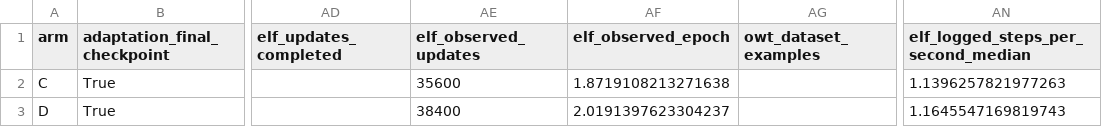
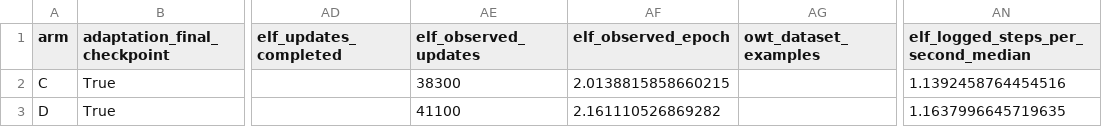
Before and after one commit to yashizhang/ELF, a CSV file: training.csv, drawn as a sheet; only a part is shown, gaps mark what is left out; the diff names each change by its address in the sheet, - before the commit and + after, or states it on an @@ line.

```diff
--- a/training.csv
+++ b/training.csv
-AE2 (elf_observed_updates): 35600
+AE2 (elf_observed_updates): 38300
-AF2 (elf_observed_epoch): 1.8719108213271638
+AF2 (elf_observed_epoch): 2.0138815858660215
-AN2: 1.1396257821977263
+AN2: 1.1392458764454516
-AE3 (elf_observed_updates): 38400
+AE3 (elf_observed_updates): 41100
-AF3 (elf_observed_epoch): 2.0191397623304237
+AF3 (elf_observed_epoch): 2.161110526869282
-AN3: 1.1645547169819743
+AN3: 1.1637996645719635
```
Also changed, not shown: compute.csv, stage_compute.csv, 5 other files.
